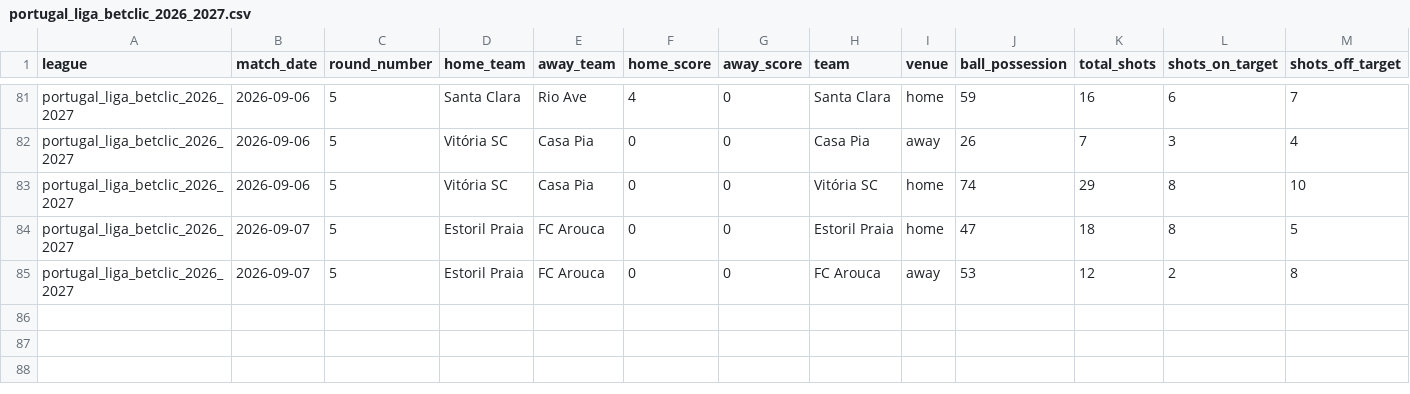
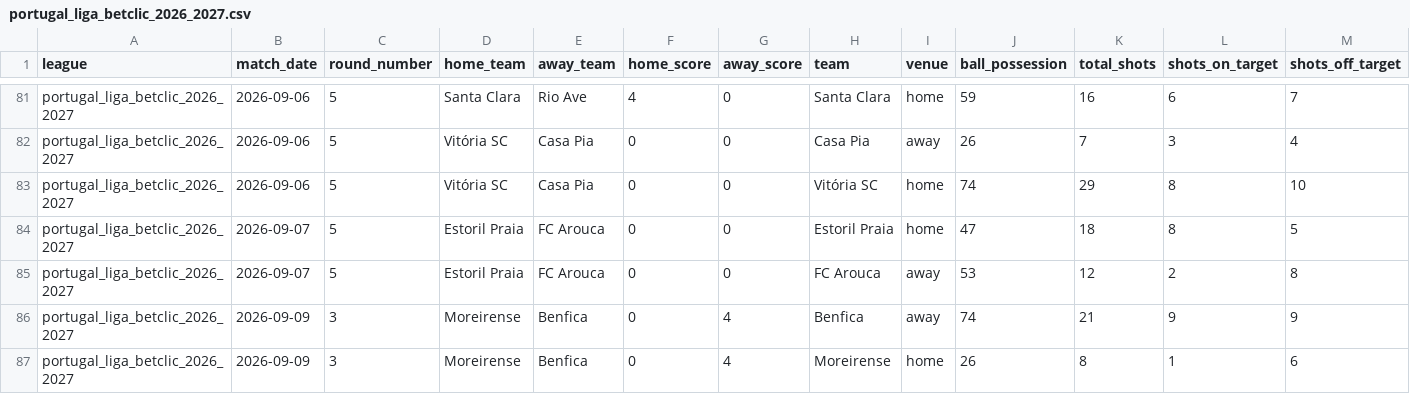
Before and after one commit to aimidas1/-Estatisticas_Equipas-, a CSV file: portugal_liga_betclic_2026_2027.csv, drawn as a sheet; only a part is shown, gaps mark what is left out; rows hold the shown columns only; the diff names each change by its address in the sheet, - before the commit and + after, or states it on an @@ line.

```diff
--- a/portugal_liga_betclic_2026_2027.csv
+++ b/portugal_liga_betclic_2026_2027.csv
+row 86: portugal_liga_betclic_2026_2027 | 2026-09-09 | 3 | Moreirense | Benfica | 0 | 4 | Benfica | away | 74 | 21 | 9 | 9
+row 87: portugal_liga_betclic_2026_2027 | 2026-09-09 | 3 | Moreirense | Benfica | 0 | 4 | Moreirense | home | 26 | 8 | 1 | 6
```
Also changed, not shown: arabia_saudita_pro_league_2026_2027.csv, brasileirao_serie_b_2026.csv, 3 other files.
